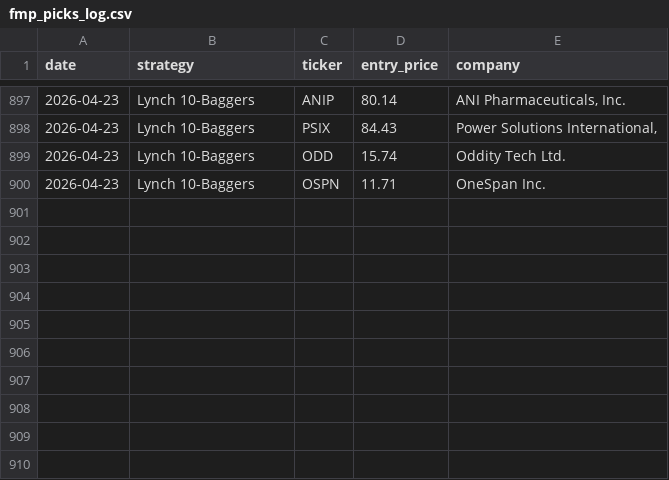
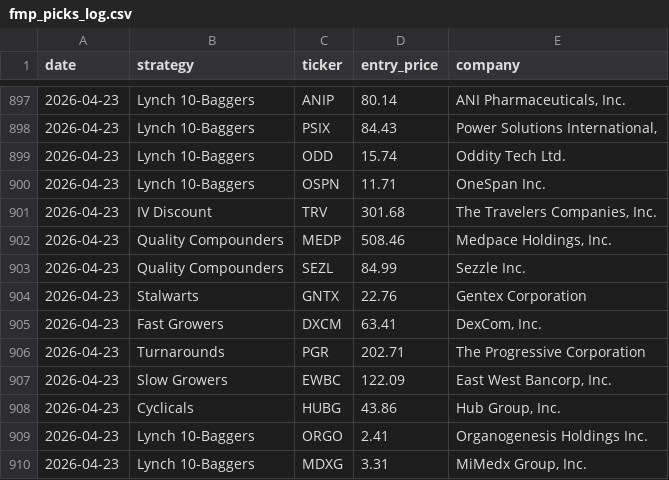
Before and after one commit to Metsapaholainen/fmp-screener, a CSV file: fmp_picks_log.csv, drawn as a sheet; only a part is shown, gaps mark what is left out; the diff names each change by its address in the sheet, - before the commit and + after, or states it on an @@ line.

Commit message:
data: 2026-04-23

```diff
--- a/fmp_picks_log.csv
+++ b/fmp_picks_log.csv
+row 901: 2026-04-23 | IV Discount | TRV | 301.68 | The Travelers Companies, Inc.
+row 902: 2026-04-23 | Quality Compounders | MEDP | 508.46 | Medpace Holdings, Inc.
+row 903: 2026-04-23 | Quality Compounders | SEZL | 84.99 | Sezzle Inc.
+row 904: 2026-04-23 | Stalwarts | GNTX | 22.76 | Gentex Corporation
+row 905: 2026-04-23 | Fast Growers | DXCM | 63.41 | DexCom, Inc.
+row 906: 2026-04-23 | Turnarounds | PGR | 202.71 | The Progressive Corporation
+row 907: 2026-04-23 | Slow Growers | EWBC | 122.09 | East West Bancorp, Inc.
+row 908: 2026-04-23 | Cyclicals | HUBG | 43.86 | Hub Group, Inc.
+row 909: 2026-04-23 | Lynch 10-Baggers | ORGO | 2.41 | Organogenesis Holdings Inc.
+row 910: 2026-04-23 | Lynch 10-Baggers | MDXG | 3.31 | MiMedx Group, Inc.
```
Also changed, not shown: 2 other files.
